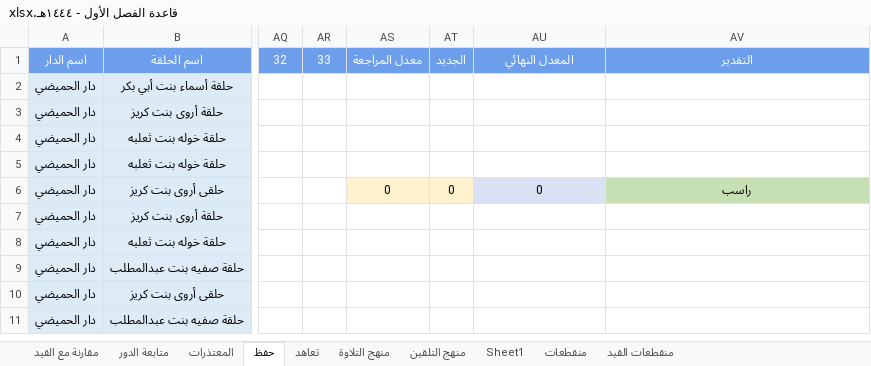
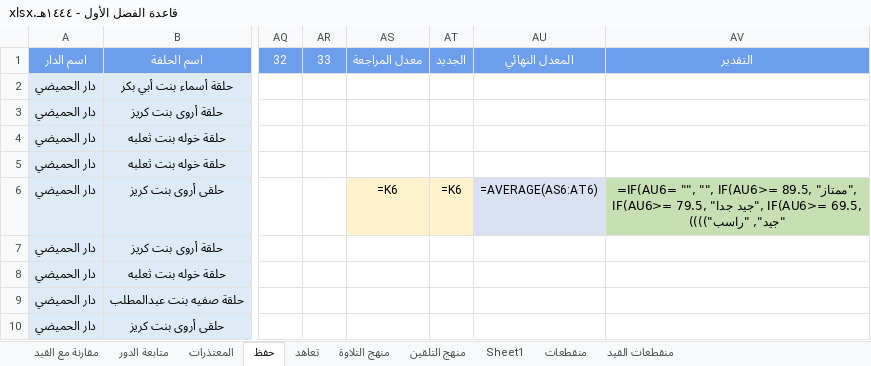
Before and after one commit to raghd-do/scripts, an Excel workbook: rassd/database/قاعدة الفصل الأول - ١٤٤٤هـ.xlsx, sheet حفظ, drawn as a sheet; only a part is shown, gaps mark what is left out; the shorter side is filled out with more unchanged rows; values as stored, in another font and other column widths than the file's, no borders; formulas without a stored value are shown as written; conditional formats not drawn; the diff covers the shown part only; the diff names each change by its address in the sheet, - before the commit and + after, or states it on an @@ line.

```diff
--- a/rassd/database/قاعدة الفصل الأول - ١٤٤٤هـ.xlsx (sheet حفظ)
+++ b/rassd/database/قاعدة الفصل الأول - ١٤٤٤هـ.xlsx (sheet حفظ)
-AS6: 0
+AS6: =K6
-AT6: 0
+AT6: =K6
-AU6: 0
+AU6: =AVERAGE(AS6:AT6)
-AV6: راسب
+AV6: =IF(AU6= "", "", IF(AU6>= 89.5, "ممتاز", IF(AU6>= 79.5, "جيد جدا", IF(AU6>= 69.5, "جيد", "راسب"))))
```
Also changed, not shown: 5 edited cells elsewhere in this sheet, sheet منقطعات, sheet تعاهد, sheet منهج التلاوة, sheet مقارنة مع القيد, sheet Sheet1, sheet منهج التلقين, 10 other files.
